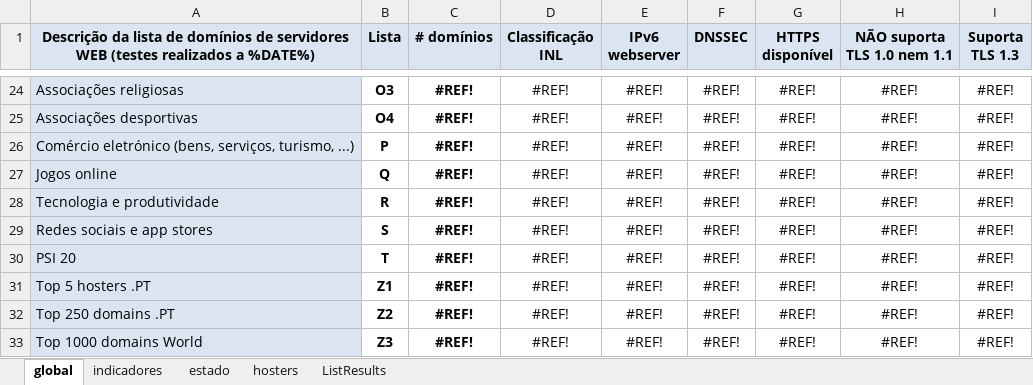
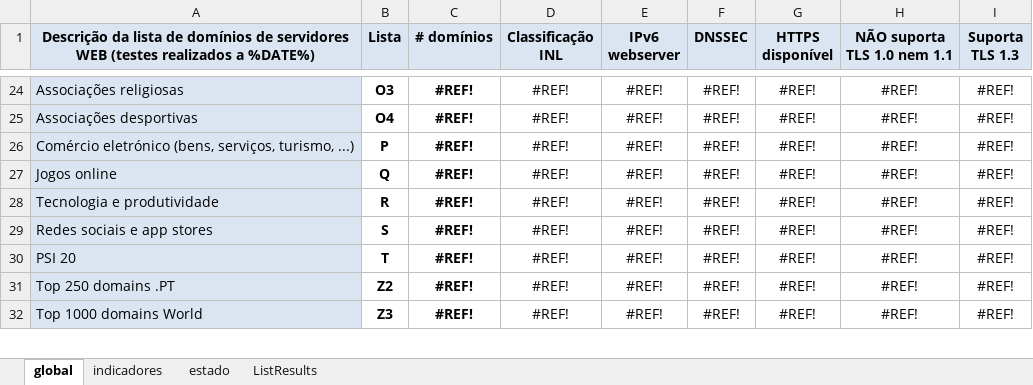
Before and after one commit to henriquej-0904/Observatory-ISOC, an Excel workbook: observatory/config/template-report-web.xlsx, sheet global, drawn as a sheet; only a part is shown, gaps mark what is left out; values as stored, in another font and other column widths than the file's, no borders; conditional formats not drawn; the diff names each change by its address in the sheet, - before the commit and + after, or states it on an @@ line.

```diff
--- a/observatory/config/template-report-web.xlsx (sheet global)
+++ b/observatory/config/template-report-web.xlsx (sheet global)
-sheet tab: hosters
-row 31: Top 5 hosters .PT | Z1 | #REF! | #REF! | #REF! | #REF! | #REF! | #REF! | #REF!
```
Also changed, not shown: sheet ListResults, sheet indicadores, formulas that keep their value, observatory/config/template-report-mail.xlsx.
